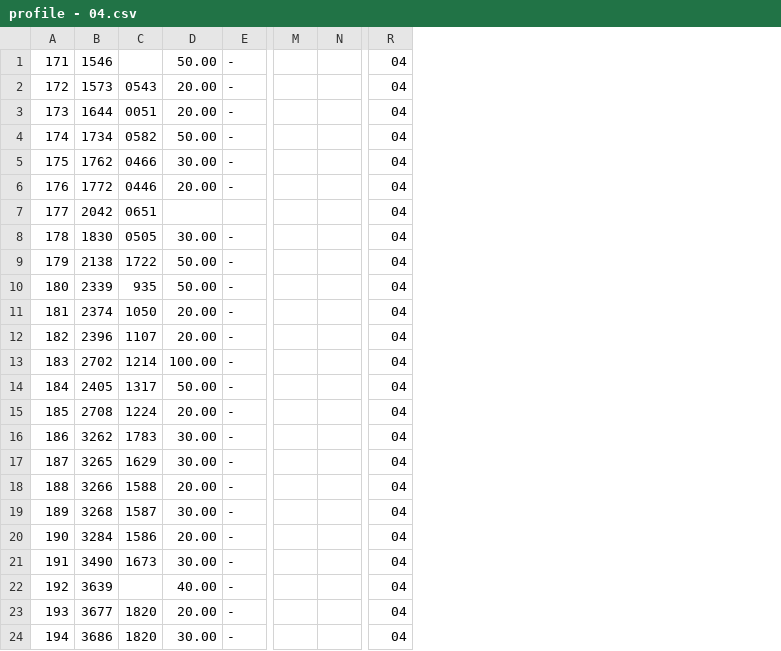
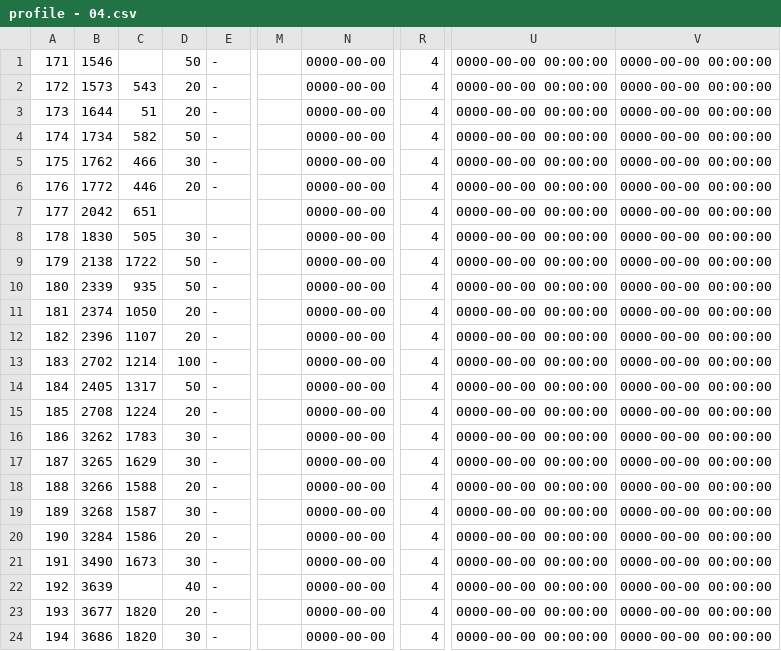
Before and after one commit to suhairi/komada, a CSV file: database/01 - profile/profile - 04.csv, drawn as a sheet; only a part is shown, gaps mark what is left out; removed rows and columns are numbered as before the commit, all else as after; the diff names each change by its address in the sheet, - before the commit and + after, or states it on an @@ line.

```diff
--- a/database/01 - profile/profile - 04.csv
+++ b/database/01 - profile/profile - 04.csv
-column D, rows 1-24: 50.00 | 20.00 | 20.00 | 50.00 | 30.00 | 20.00 |  | 30.00 | 50.00 | 50.00 | 20.00 | 20.00 | 100.00 | 50.00 | 20.00 | 30.00 | 30.00 | 20.00 | 30.00 | 20.00 | 30.00 | 40.00 | 20.00 | 30.00
+column D, rows 1-24: 50 | 20 | 20 | 50 | 30 | 20 |  | 30 | 50 | 50 | 20 | 20 | 100 | 50 | 20 | 30 | 30 | 20 | 30 | 20 | 30 | 40 | 20 | 30
-column N, empty
+column N, rows 1-24: all 0000-00-00
-column R, rows 1-24: all 04
+column R, rows 1-24: all 4
+column U, rows 1-24: all 0000-00-00 00:00:00
+column V, rows 1-24: all 0000-00-00 00:00:00
-C2: 0543
+C2: 543
-C3: 0051
+C3: 51
-C4: 0582
+C4: 582
-C5: 0466
+C5: 466
-C6: 0446
+C6: 446
-C7: 0651
+C7: 651
-C8: 0505
+C8: 505
```
Also changed, not shown: database/01 - profile/profile - 01.csv, database/01 - profile/profile - 02.csv, 2 other files.
